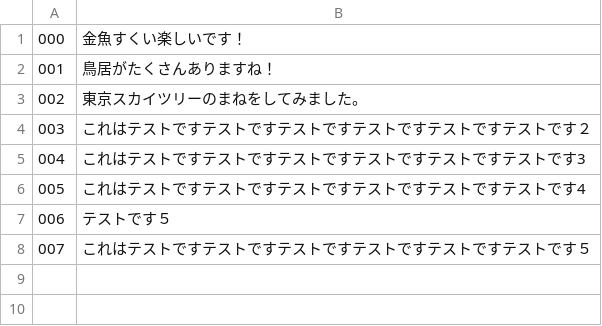
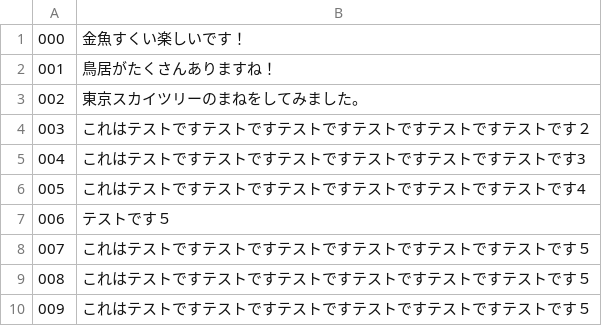
Before and after one commit to MetaverseCreatorsTYO/dnp_poster_downloader_page, a CSV file: info.csv, drawn as a sheet.

```diff
--- a/info.csv
+++ b/info.csv
@@ -8 +8,3 @@
 007,これはテストですテストですテストですテストですテストですテストです５
+008,これはテストですテストですテストですテストですテストですテストです５
+009,これはテストですテストですテストですテストですテストですテストです５
```
Also changed, not shown: 2 other files.
